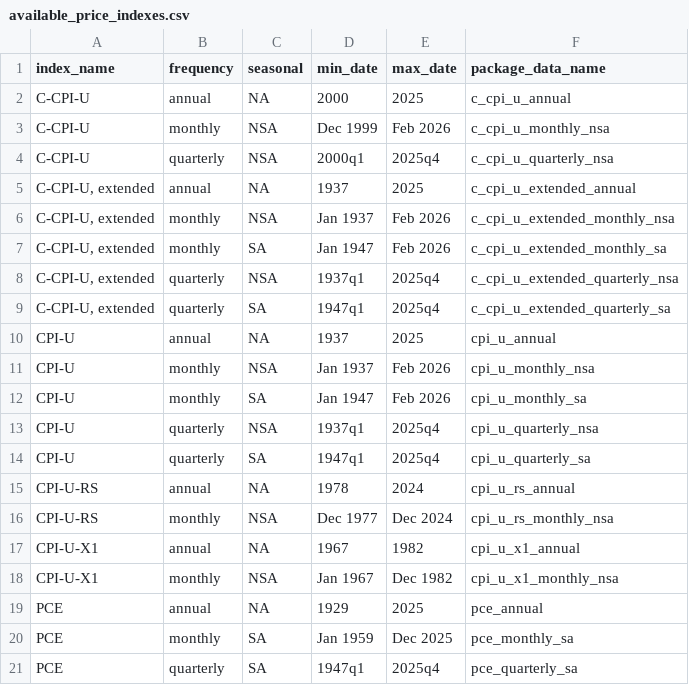
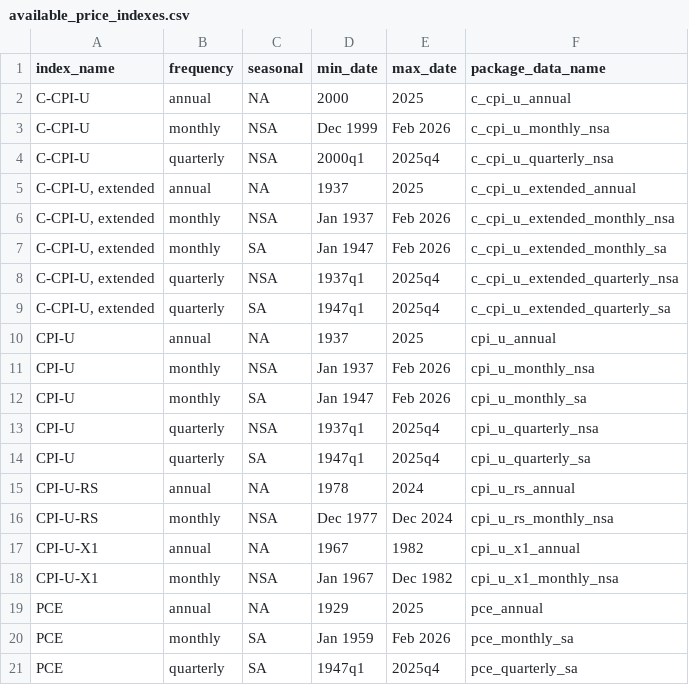
Before and after one commit to Economic/realtalk, a CSV file: data-raw/processed/available_price_indexes.csv, drawn as a sheet.

```diff
--- a/data-raw/processed/available_price_indexes.csv
+++ b/data-raw/processed/available_price_indexes.csv
@@ -19,3 +19,3 @@ CPI-U-X1,monthly,NSA,Jan 1967,Dec 1982,cpi_u_x1_monthly_nsa
 PCE,annual,NA,1929,2025,pce_annual
-PCE,monthly,SA,Jan 1959,Dec 2025,pce_monthly_sa
+PCE,monthly,SA,Jan 1959,Feb 2026,pce_monthly_sa
 PCE,quarterly,SA,1947q1,2025q4,pce_quarterly_sa
```
Also changed, not shown: data-raw/processed/pce_annual.csv, data-raw/processed/pce_monthly_sa.csv, 20 other files.
